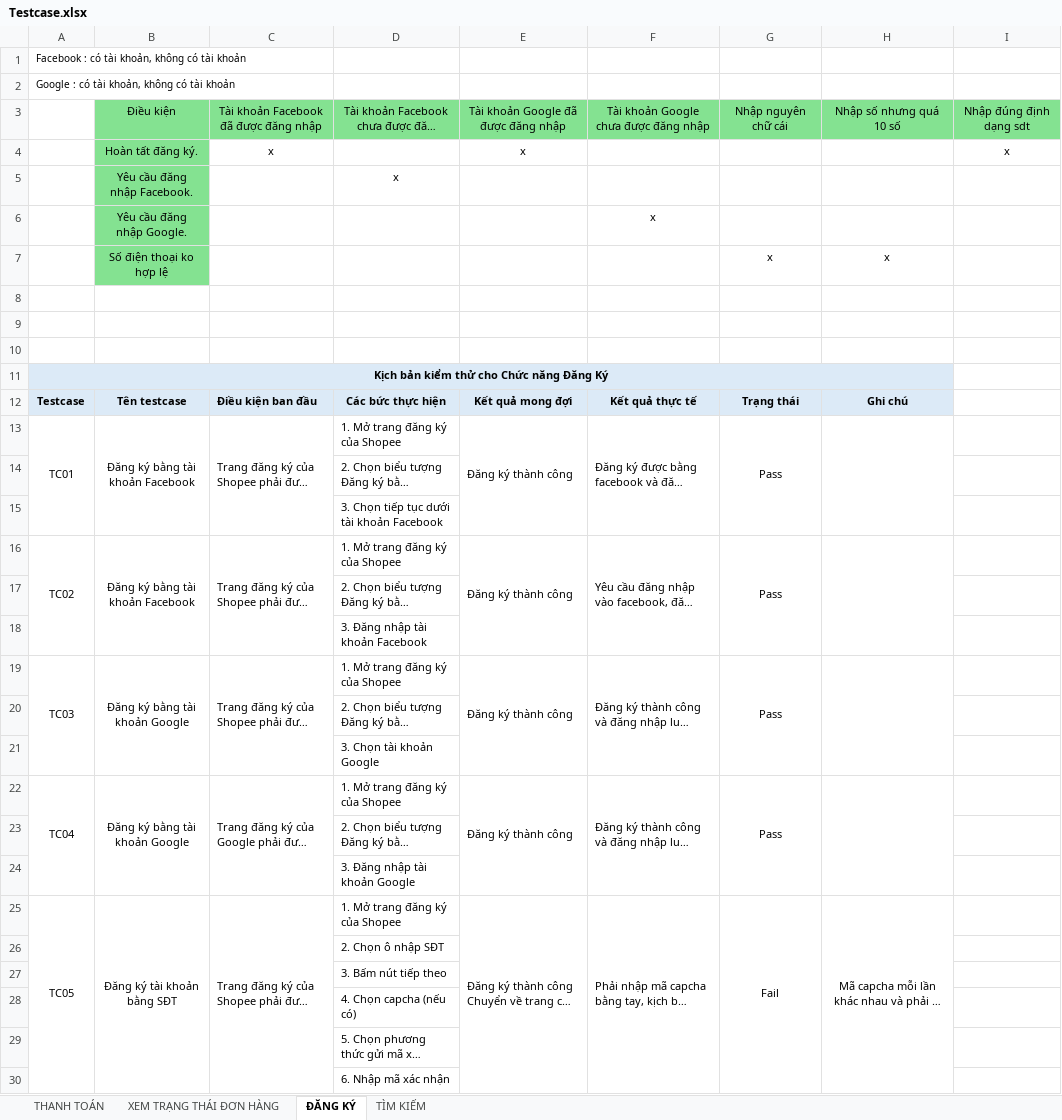
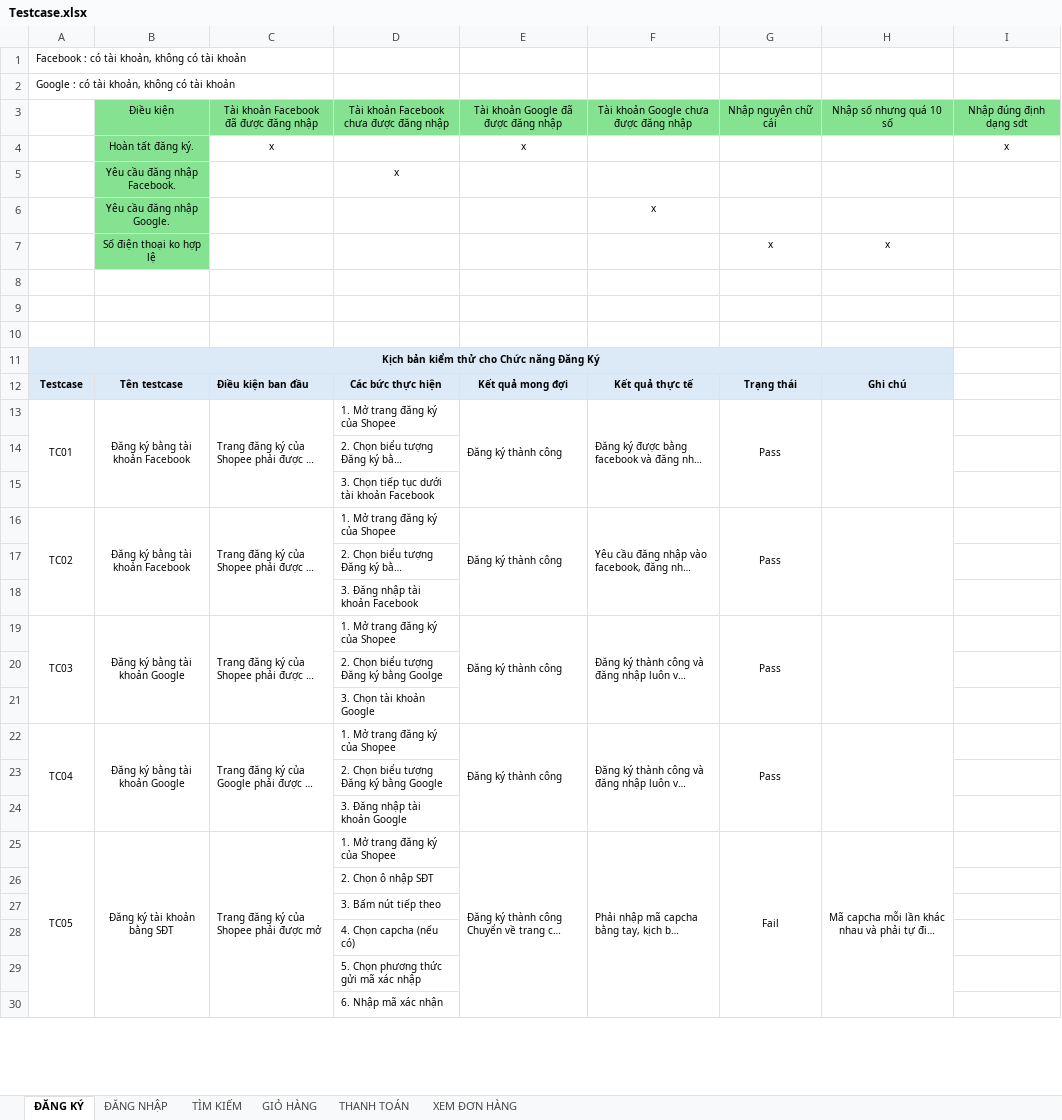
Before and after one commit to Nhuquynh0110/Shopee_AutoTest, an Excel workbook: Testcase.xlsx, sheet ĐĂNG KÝ, drawn as a sheet; only a part is shown; long unchanged cells end in …; values as stored, in another font and other column widths than the file's, no borders; the diff covers the shown part only; the diff names each change by its address in the sheet, - before the commit and + after, or states it on an @@ line.

```diff
--- a/Testcase.xlsx (sheet ĐĂNG KÝ)
+++ b/Testcase.xlsx (sheet ĐĂNG KÝ)
-sheet tab: XEM TRẠNG THÁI ĐƠN HÀNG
+sheet tab: XEM ĐƠN HÀNG
+sheet tab: ĐĂNG NHẬP
+sheet tab: GIỎ HÀNG
@@ sheet tab order changed: ĐĂNG KÝ | ĐĂNG NHẬP | TÌM KIẾM | GIỎ HÀNG | THANH TOÁN | XEM ĐƠN HÀNG @@
@@ B3:I3 text size: smaller @@
@@ B4:C4 text size: smaller @@
@@ E4 text size: smaller @@
@@ I4 text size: smaller @@
@@ B5:B7 text size: smaller @@
@@ D5 text size: smaller @@
@@ F6 text size: smaller @@
@@ G7:H7 text size: smaller @@
@@ A11 text size: smaller @@
@@ A12:H12 text size: smaller @@
@@ A13:G13 text size: smaller @@
@@ D14:D15 text size: smaller @@
@@ A16:G16 text size: smaller @@
@@ D17:D18 text size: smaller @@
@@ A19:G19 text size: smaller @@
@@ D20:D21 text size: smaller @@
@@ A22:G22 text size: smaller @@
@@ D23:D24 text size: smaller @@
@@ A25:H25 text size: smaller @@
@@ D26:D30 text size: smaller @@
```
Also changed, not shown: cell formats elsewhere in this sheet, sheet TÌM KIẾM, sheet THANH TOÁN, sheet XEM ĐƠN HÀNG, 1 other file.
